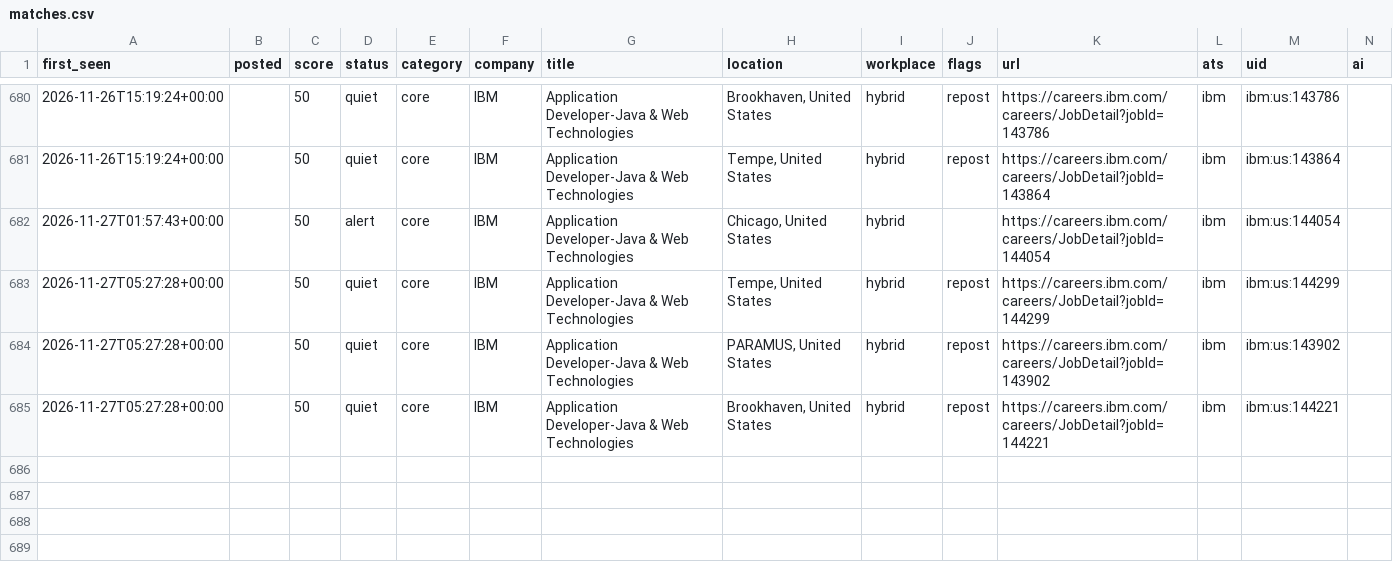
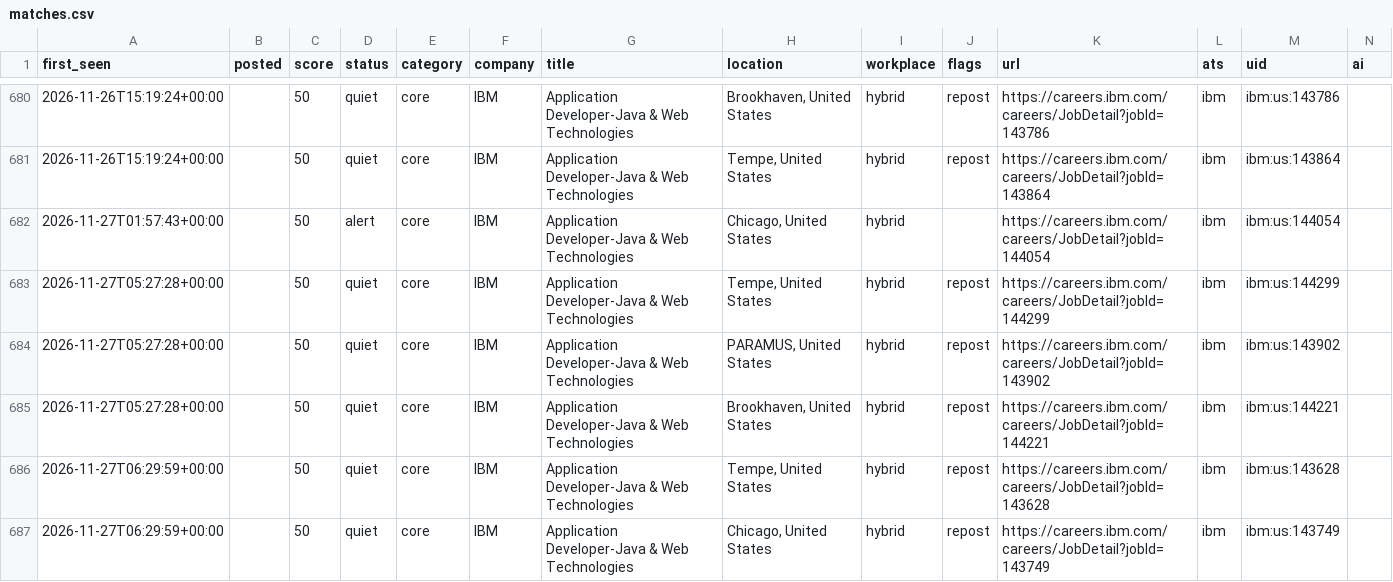
Before and after one commit to chandrakodali/job-radar, a CSV file: data/java/matches.csv, drawn as a sheet; only a part is shown, gaps mark what is left out; rows hold the shown columns only; the diff names each change by its address in the sheet, - before the commit and + after, or states it on an @@ line.

```diff
--- a/data/java/matches.csv
+++ b/data/java/matches.csv
+row 686: 2026-11-27T06:29:59+00:00 |  | 50 | quiet | core | IBM | Application Developer-Java & Web Technologies | Tempe, United States | hybrid | repost | https://careers.ibm.com/careers/JobDetail?jobId=143628 | ibm | ibm:us:143628
+row 687: 2026-11-27T06:29:59+00:00 |  | 50 | quiet | core | IBM | Application Developer-Java & Web Technologies | Chicago, United States | hybrid | repost | https://careers.ibm.com/careers/JobDetail?jobId=143749 | ibm | ibm:us:143749
```
Also changed, not shown: 3 other files.
